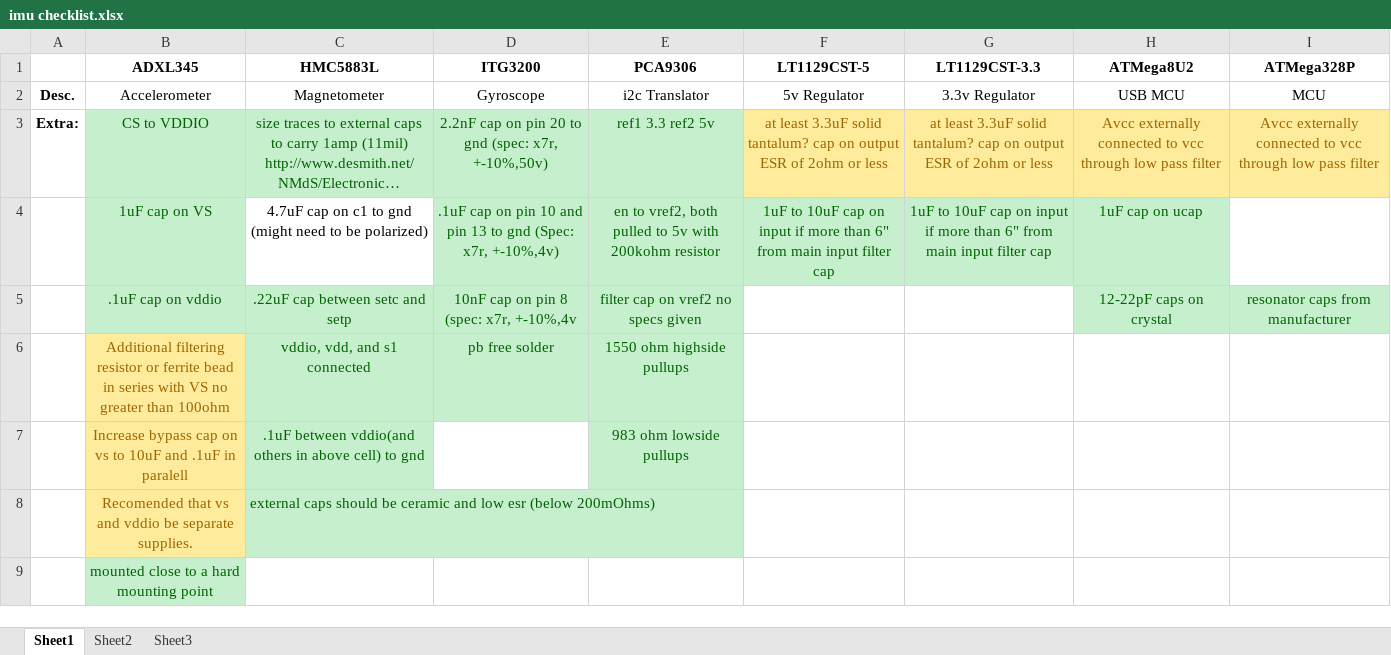
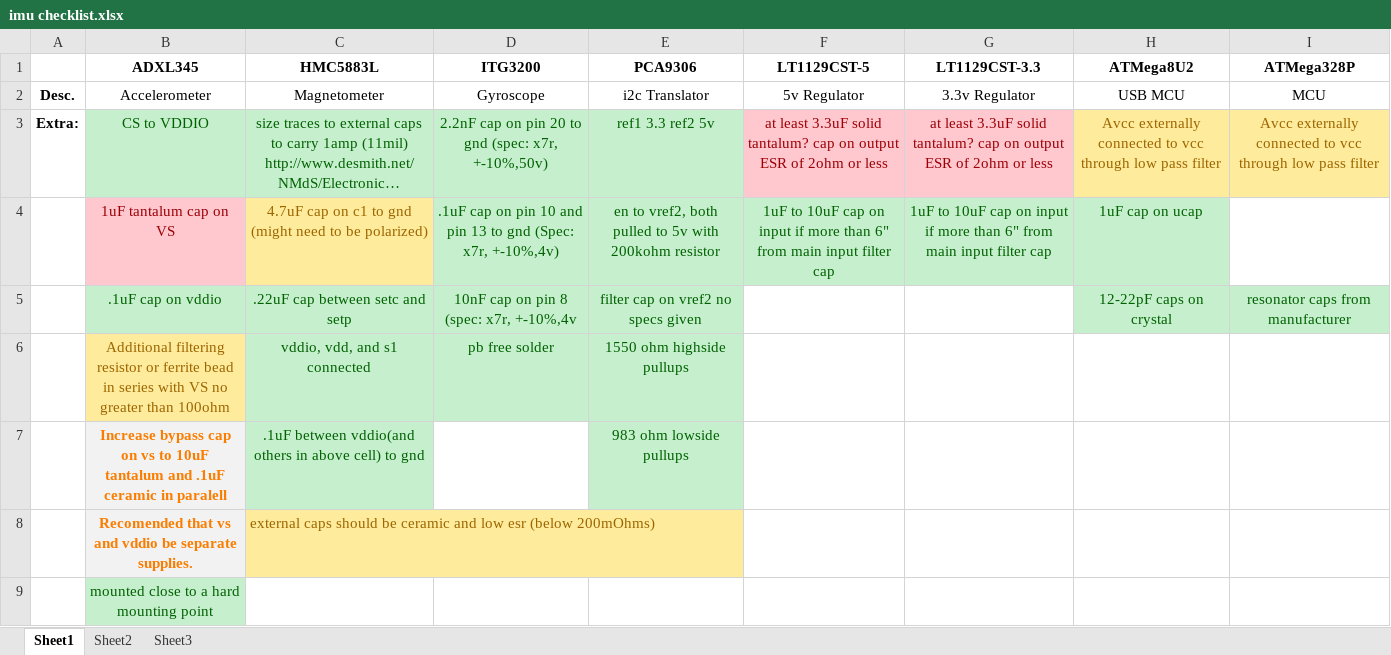
Before and after one commit to DanChianucci/imu_pcb_design, an Excel workbook: imu checklist.xlsx, sheet Sheet1, drawn as a sheet; long unchanged cells end in …; values as stored, in another font and other column widths than the file's, no borders; conditional formats not drawn; the diff names each change by its address in the sheet, - before the commit and + after, or states it on an @@ line.

Commit message:
rechecked datasheets again, (found some errors highlighted in red, semi errors in yellow)

```diff
--- a/imu checklist.xlsx (sheet Sheet1)
+++ b/imu checklist.xlsx (sheet Sheet1)
@@ F3:G3 fill: #FFEB9C → #FFC7CE, text colour: #9C6500 → #9C0006 @@
-B4 (ADXL345): 1uF cap on VS
+B4 (ADXL345): 1uF tantalum cap on VS
@@ B4 fill: #C6EFCE → #FFC7CE, text colour: #006100 → #9C0006 @@
@@ C4 fill: none → #FFEB9C, text colour: black → #9C6500 @@
-B7 (ADXL345): …to 10uF and .1uF in paralell
+B7 (ADXL345): …to 10uF tantalum and .1uF ceramic in paralell
@@ B7:B8 fill: #FFEB9C → #F2F2F2, bold: off → on, text colour: #9C6500 → #FA7D00 @@
@@ C8 fill: #C6EFCE → #FFEB9C, text colour: #006100 → #9C6500 @@
```
